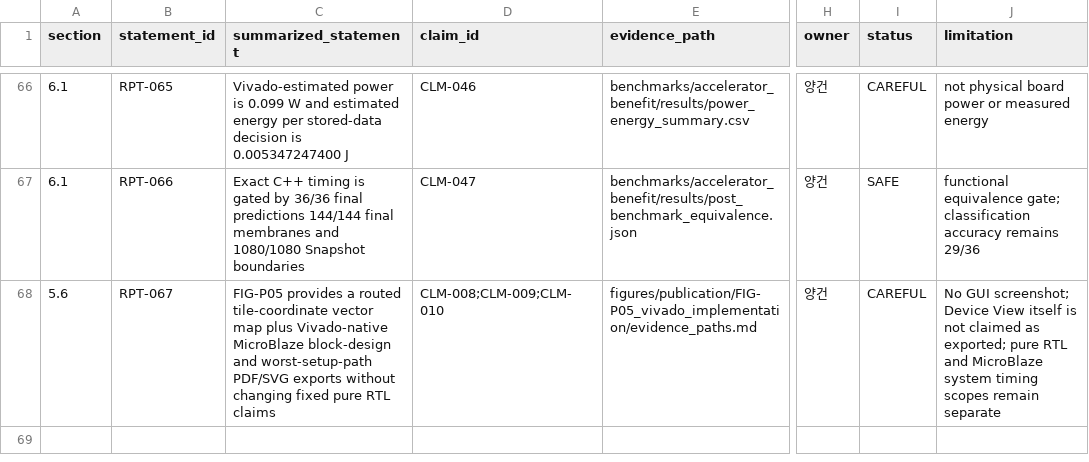
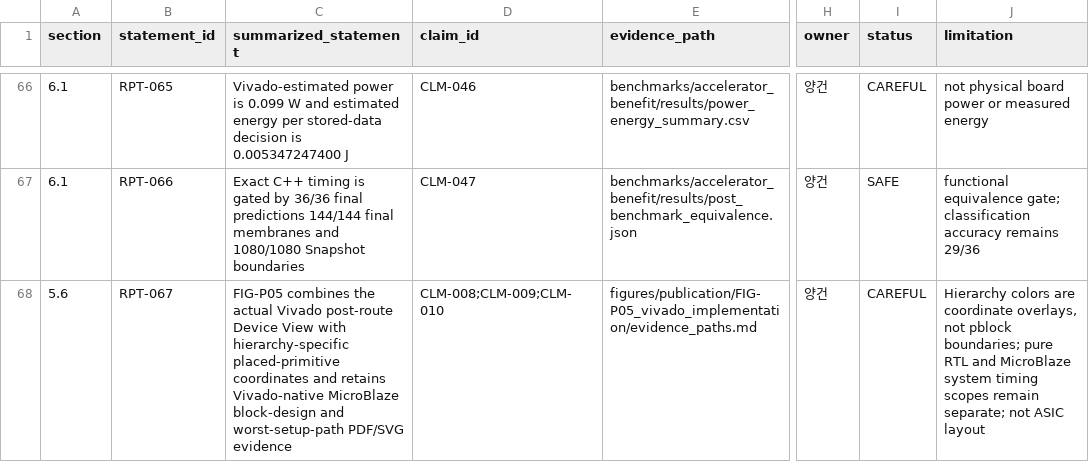
Before and after one commit to Sheep-gun/ECG-SoC-Integrated, a CSV file: reports/INTEGRATED_TECHNICAL_REPORT_EVIDENCE_MAP.csv, drawn as a sheet; only a part is shown, gaps mark what is left out; the diff names each change by its address in the sheet, - before the commit and + after, or states it on an @@ line.

Commit message:
Replace placement map with annotated Vivado Device View

```diff
--- a/reports/INTEGRATED_TECHNICAL_REPORT_EVIDENCE_MAP.csv
+++ b/reports/INTEGRATED_TECHNICAL_REPORT_EVIDENCE_MAP.csv
-C68 (summarized_statement): FIG-P05 provides a routed tile-coordinate vector map plus Vivado-native MicroBlaze block-design and worst-setup-path PDF/SVG exports without changing fixed pure RTL claims
+C68 (summarized_statement): FIG-P05 combines the actual Vivado post-route Device View with hierarchy-specific placed-primitive coordinates and retains Vivado-native MicroBlaze block-design and worst-setup-path PDF/SVG evidence
-J68 (limitation): No GUI screenshot; Device View itself is not claimed as exported; pure RTL and MicroBlaze system timing scopes remain separate
+J68 (limitation): Hierarchy colors are coordinate overlays, not pblock boundaries; pure RTL and MicroBlaze system timing scopes remain separate; not ASIC layout
```
Also changed, not shown: 16 other files.
